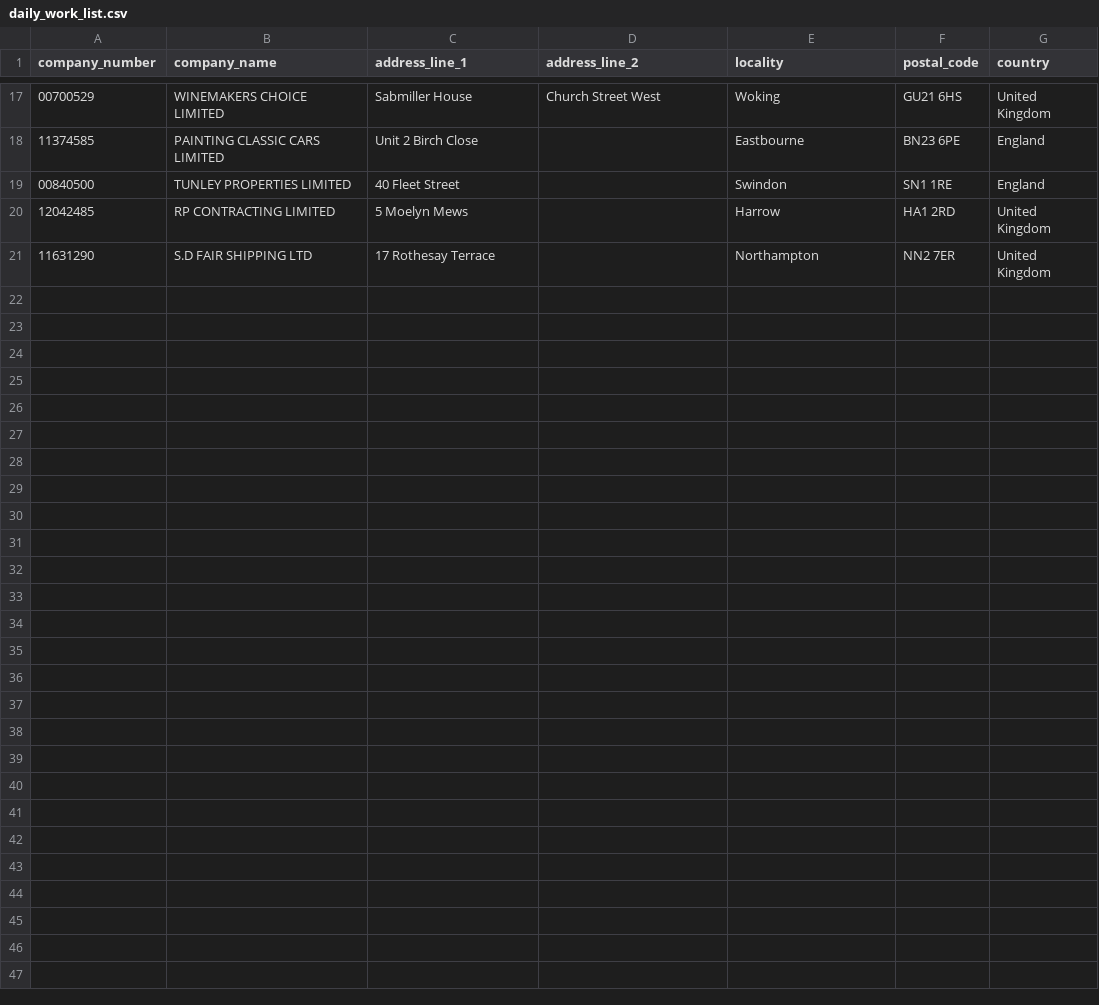
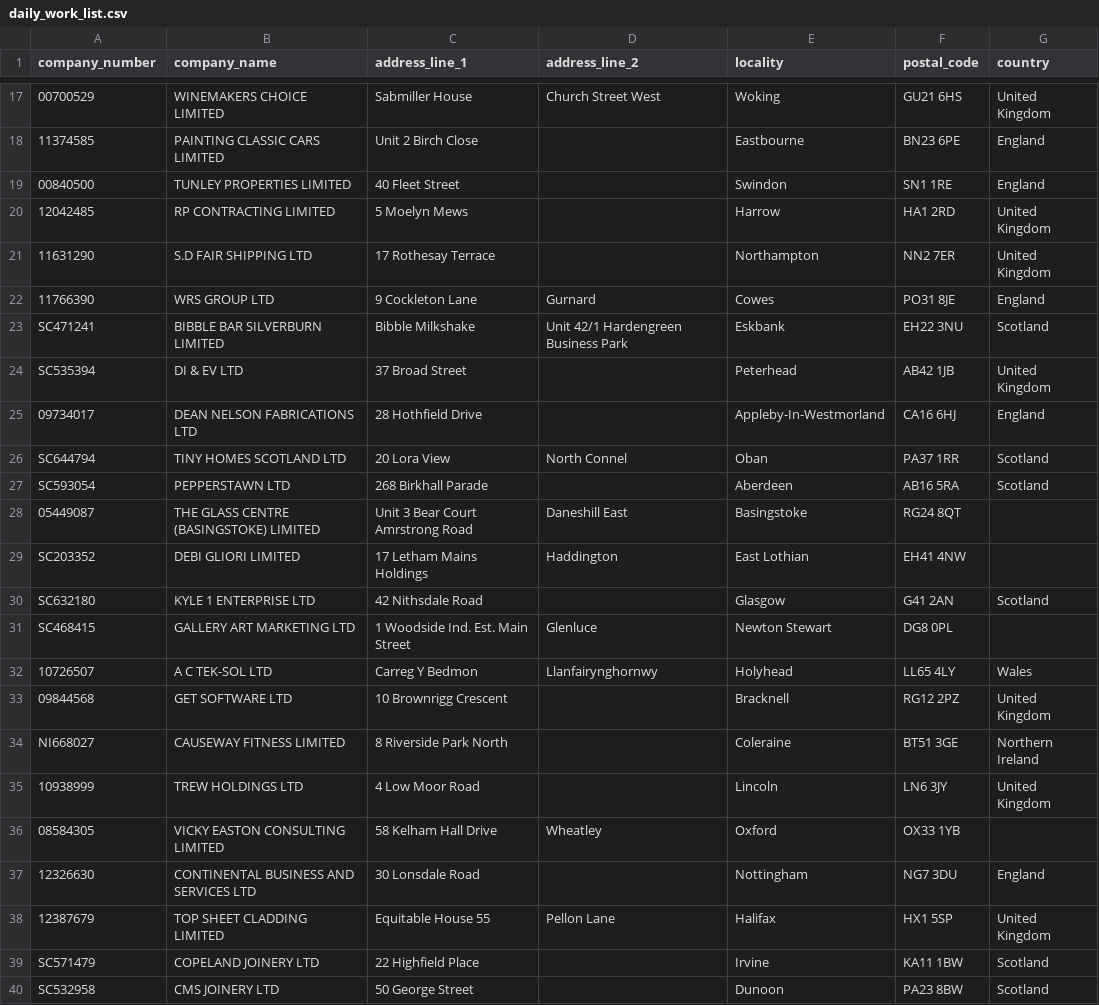
Before and after one commit to dipenshah-lab/radar-intel, a CSV file: apps/esos_radar/data/processed/daily_work_list.csv, drawn as a sheet; only a part is shown, gaps mark what is left out; the diff covers the shown part only; the diff names each change by its address in the sheet, - before the commit and + after, or states it on an @@ line.

Commit message:
feat: enriched gap list

```diff
--- a/apps/esos_radar/data/processed/daily_work_list.csv
+++ b/apps/esos_radar/data/processed/daily_work_list.csv
+row 22: 11766390 | WRS GROUP LTD | 9 Cockleton Lane | Gurnard | Cowes | PO31 8JE | England
+row 23: SC471241 | BIBBLE BAR SILVERBURN LIMITED | Bibble Milkshake | Unit 42/1 Hardengreen Business Park | Eskbank | EH22 3NU | Scotland
+row 24: SC535394 | DI & EV LTD | 37 Broad Street |  | Peterhead | AB42 1JB | United Kingdom
+row 25: 09734017 | DEAN NELSON FABRICATIONS LTD | 28 Hothfield Drive |  | Appleby-In-Westmorland | CA16 6HJ | England
+row 26: SC644794 | TINY HOMES SCOTLAND LTD | 20 Lora View | North Connel | Oban | PA37 1RR | Scotland
+row 27: SC593054 | PEPPERSTAWN LTD | 268 Birkhall Parade |  | Aberdeen | AB16 5RA | Scotland
+row 28: 05449087 | THE GLASS CENTRE (BASINGSTOKE) LIMITED | Unit 3 Bear Court Amrstrong Road | Daneshill East | Basingstoke | RG24 8QT
+row 29: SC203352 | DEBI GLIORI LIMITED | 17 Letham Mains Holdings | Haddington | East Lothian | EH41 4NW
+row 30: SC632180 | KYLE 1 ENTERPRISE LTD | 42 Nithsdale Road |  | Glasgow | G41 2AN | Scotland
+row 31: SC468415 | GALLERY ART MARKETING LTD | 1 Woodside Ind. Est. Main Street | Glenluce | Newton Stewart | DG8 0PL
+row 32: 10726507 | A C TEK-SOL LTD | Carreg Y Bedmon | Llanfairynghornwy | Holyhead | LL65 4LY | Wales
+row 33: 09844568 | GET SOFTWARE LTD | 10 Brownrigg Crescent |  | Bracknell | RG12 2PZ | United Kingdom
+row 34: NI668027 | CAUSEWAY FITNESS LIMITED | 8 Riverside Park North |  | Coleraine | BT51 3GE | Northern Ireland
+row 35: 10938999 | TREW HOLDINGS LTD | 4 Low Moor Road |  | Lincoln | LN6 3JY | United Kingdom
+row 36: 08584305 | VICKY EASTON CONSULTING LIMITED | 58 Kelham Hall Drive | Wheatley | Oxford | OX33 1YB
+row 37: 12326630 | CONTINENTAL BUSINESS AND SERVICES LTD | 30 Lonsdale Road |  | Nottingham | NG7 3DU | England
+row 38: 12387679 | TOP SHEET CLADDING LIMITED | Equitable House 55 | Pellon Lane | Halifax | HX1 5SP | United Kingdom
+row 39: SC571479 | COPELAND JOINERY LTD | 22 Highfield Place |  | Irvine | KA11 1BW | Scotland
+row 40: SC532958 | CMS JOINERY LTD | 50 George Street |  | Dunoon | PA23 8BW | Scotland
```
Also changed, not shown: 11 added rows elsewhere in this file, 3 other files.
